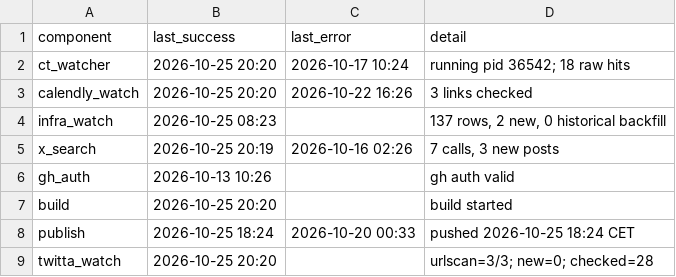
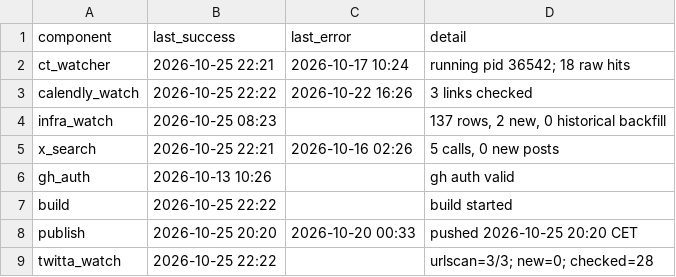
Before and after one commit to Dutchosintguy/X-phising-campaign-monitor, a CSV file: data/heartbeat.csv, drawn as a sheet.

```diff
--- a/data/heartbeat.csv
+++ b/data/heartbeat.csv
@@ -1,9 +1,9 @@
 component,last_success,last_error,detail
-ct_watcher,2026-10-25 20:20,2026-10-17 10:24,running pid 36542; 18 raw hits
-calendly_watch,2026-10-25 20:20,2026-10-22 16:26,3 links checked
+ct_watcher,2026-10-25 22:21,2026-10-17 10:24,running pid 36542; 18 raw hits
+calendly_watch,2026-10-25 22:22,2026-10-22 16:26,3 links checked
 infra_watch,2026-10-25 08:23,,"137 rows, 2 new, 0 historical backfill"
-x_search,2026-10-25 20:19,2026-10-16 02:26,"7 calls, 3 new posts"
+x_search,2026-10-25 22:21,2026-10-16 02:26,"5 calls, 0 new posts"
 gh_auth,2026-10-13 10:26,,gh auth valid
-build,2026-10-25 20:20,,build started
-publish,2026-10-25 18:24,2026-10-20 00:33,pushed 2026-10-25 18:24 CET
-twitta_watch,2026-10-25 20:20,,urlscan=3/3; new=0; checked=28
+build,2026-10-25 22:22,,build started
+publish,2026-10-25 20:20,2026-10-20 00:33,pushed 2026-10-25 20:20 CET
+twitta_watch,2026-10-25 22:22,,urlscan=3/3; new=0; checked=28
```
Also changed, not shown: data/alerts.csv, data/calendly_watch.csv, 6 other files.
